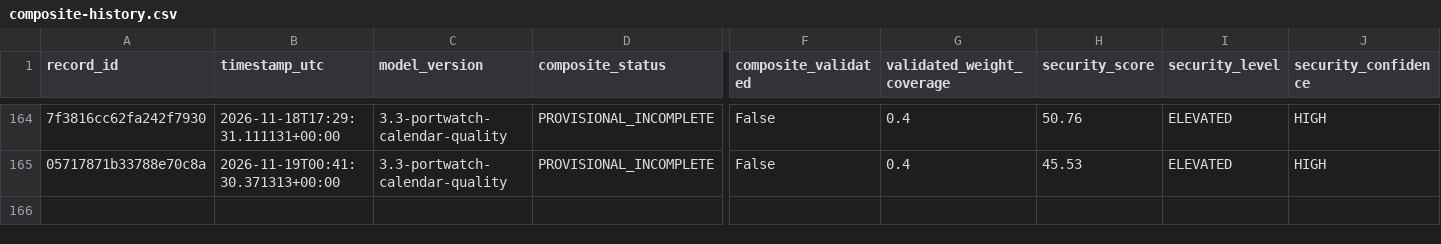
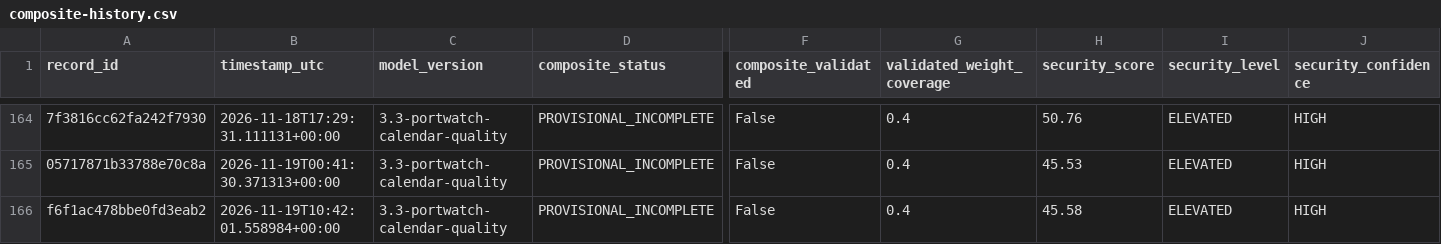
Before and after one commit to mikloshetzer-sketch/energy-data, a CSV file: history/hormuz/composite-history.csv, drawn as a sheet; only a part is shown, gaps mark what is left out; rows hold the shown columns only; the diff names each change by its address in the sheet, - before the commit and + after, or states it on an @@ line.

```diff
--- a/history/hormuz/composite-history.csv
+++ b/history/hormuz/composite-history.csv
+row 166: f6f1ac478bbe0fd3eab2 | 2026-11-19T10:42:01.558984+00:00 | 3.3-portwatch-calendar-quality | PROVISIONAL_INCOMPLETE | False | 0.4 | 45.58 | ELEVATED | HIGH
```
Also changed, not shown: 3 other files.
